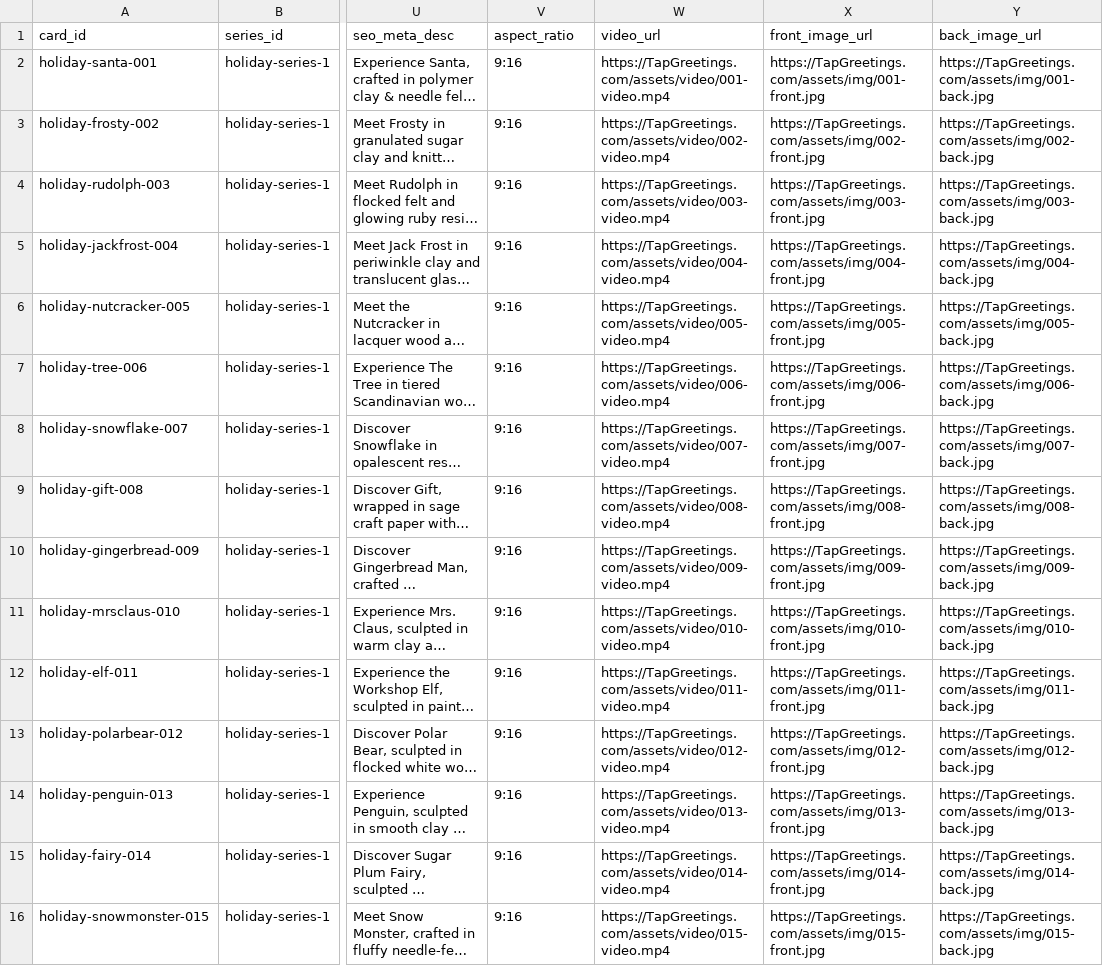
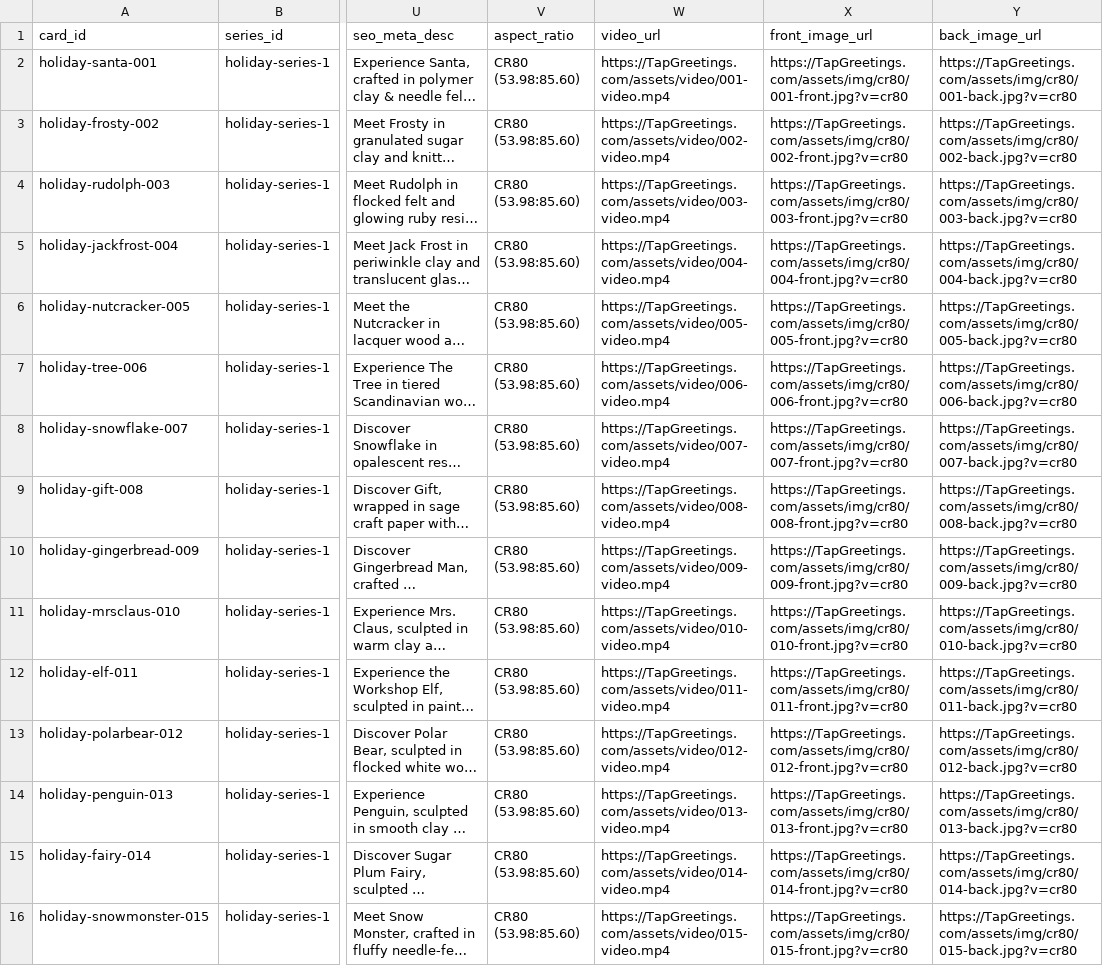
Before and after one commit to chadkaden/tapgreetings, a CSV file: data/greetings_master.csv, drawn as a sheet; only a part is shown, gaps mark what is left out; long unchanged cells end in …; the diff covers the shown part only; the diff names each change by its address in the sheet, - before the commit and + after, or states it on an @@ line.

Commit message:
chore: sync master csv

```diff
--- a/data/greetings_master.csv
+++ b/data/greetings_master.csv
-V2:V16 (aspect_ratio): 9:16
+V2:V16 (aspect_ratio): CR80 (53.98:85.60)
-X2 (front_image_url): https://TapGreetings.com/assets/img/001-front.jpg
+X2 (front_image_url): https://TapGreetings.com/assets/img/cr80/001-front.jpg?v=cr80
-Y2 (back_image_url): https://TapGreetings.com/assets/img/001-back.jpg
+Y2 (back_image_url): https://TapGreetings.com/assets/img/cr80/001-back.jpg?v=cr80
-X3 (front_image_url): https://TapGreetings.com/assets/img/002-front.jpg
+X3 (front_image_url): https://TapGreetings.com/assets/img/cr80/002-front.jpg?v=cr80
-Y3 (back_image_url): https://TapGreetings.com/assets/img/002-back.jpg
+Y3 (back_image_url): https://TapGreetings.com/assets/img/cr80/002-back.jpg?v=cr80
-X4 (front_image_url): https://TapGreetings.com/assets/img/003-front.jpg
+X4 (front_image_url): https://TapGreetings.com/assets/img/cr80/003-front.jpg?v=cr80
-Y4 (back_image_url): https://TapGreetings.com/assets/img/003-back.jpg
+Y4 (back_image_url): https://TapGreetings.com/assets/img/cr80/003-back.jpg?v=cr80
-X5 (front_image_url): https://TapGreetings.com/assets/img/004-front.jpg
+X5 (front_image_url): https://TapGreetings.com/assets/img/cr80/004-front.jpg?v=cr80
-Y5 (back_image_url): https://TapGreetings.com/assets/img/004-back.jpg
+Y5 (back_image_url): https://TapGreetings.com/assets/img/cr80/004-back.jpg?v=cr80
-X6 (front_image_url): https://TapGreetings.com/assets/img/005-front.jpg
+X6 (front_image_url): https://TapGreetings.com/assets/img/cr80/005-front.jpg?v=cr80
-Y6 (back_image_url): https://TapGreetings.com/assets/img/005-back.jpg
+Y6 (back_image_url): https://TapGreetings.com/assets/img/cr80/005-back.jpg?v=cr80
-X7 (front_image_url): https://TapGreetings.com/assets/img/006-front.jpg
+X7 (front_image_url): https://TapGreetings.com/assets/img/cr80/006-front.jpg?v=cr80
-Y7 (back_image_url): https://TapGreetings.com/assets/img/006-back.jpg
+Y7 (back_image_url): https://TapGreetings.com/assets/img/cr80/006-back.jpg?v=cr80
-X8 (front_image_url): https://TapGreetings.com/assets/img/007-front.jpg
+X8 (front_image_url): https://TapGreetings.com/assets/img/cr80/007-front.jpg?v=cr80
-Y8 (back_image_url): https://TapGreetings.com/assets/img/007-back.jpg
+Y8 (back_image_url): https://TapGreetings.com/assets/img/cr80/007-back.jpg?v=cr80
-X9 (front_image_url): https://TapGreetings.com/assets/img/008-front.jpg
+X9 (front_image_url): https://TapGreetings.com/assets/img/cr80/008-front.jpg?v=cr80
-Y9 (back_image_url): https://TapGreetings.com/assets/img/008-back.jpg
+Y9 (back_image_url): https://TapGreetings.com/assets/img/cr80/008-back.jpg?v=cr80
-X10 (front_image_url): https://TapGreetings.com/assets/img/009-front.jpg
+X10 (front_image_url): https://TapGreetings.com/assets/img/cr80/009-front.jpg?v=cr80
-Y10 (back_image_url): https://TapGreetings.com/assets/img/009-back.jpg
+Y10 (back_image_url): https://TapGreetings.com/assets/img/cr80/009-back.jpg?v=cr80
-X11 (front_image_url): https://TapGreetings.com/assets/img/010-front.jpg
+X11 (front_image_url): https://TapGreetings.com/assets/img/cr80/010-front.jpg?v=cr80
-Y11 (back_image_url): https://TapGreetings.com/assets/img/010-back.jpg
+Y11 (back_image_url): https://TapGreetings.com/assets/img/cr80/010-back.jpg?v=cr80
-X12 (front_image_url): https://TapGreetings.com/assets/img/011-front.jpg
+X12 (front_image_url): https://TapGreetings.com/assets/img/cr80/011-front.jpg?v=cr80
-Y12 (back_image_url): https://TapGreetings.com/assets/img/011-back.jpg
+Y12 (back_image_url): https://TapGreetings.com/assets/img/cr80/011-back.jpg?v=cr80
-X13 (front_image_url): https://TapGreetings.com/assets/img/012-front.jpg
+X13 (front_image_url): https://TapGreetings.com/assets/img/cr80/012-front.jpg?v=cr80
-Y13 (back_image_url): https://TapGreetings.com/assets/img/012-back.jpg
+Y13 (back_image_url): https://TapGreetings.com/assets/img/cr80/012-back.jpg?v=cr80
-X14 (front_image_url): https://TapGreetings.com/assets/img/013-front.jpg
+X14 (front_image_url): https://TapGreetings.com/assets/img/cr80/013-front.jpg?v=cr80
-Y14 (back_image_url): https://TapGreetings.com/assets/img/013-back.jpg
+Y14 (back_image_url): https://TapGreetings.com/assets/img/cr80/013-back.jpg?v=cr80
-X15 (front_image_url): https://TapGreetings.com/assets/img/014-front.jpg
+X15 (front_image_url): https://TapGreetings.com/assets/img/cr80/014-front.jpg?v=cr80
-Y15 (back_image_url): https://TapGreetings.com/assets/img/014-back.jpg
+Y15 (back_image_url): https://TapGreetings.com/assets/img/cr80/014-back.jpg?v=cr80
-X16 (front_image_url): https://TapGreetings.com/assets/img/015-front.jpg
+X16 (front_image_url): https://TapGreetings.com/assets/img/cr80/015-front.jpg?v=cr80
-Y16 (back_image_url): https://TapGreetings.com/assets/img/015-back.jpg
+Y16 (back_image_url): https://TapGreetings.com/assets/img/cr80/015-back.jpg?v=cr80
```
Also changed, not shown: 3 edited cells elsewhere in this file.
